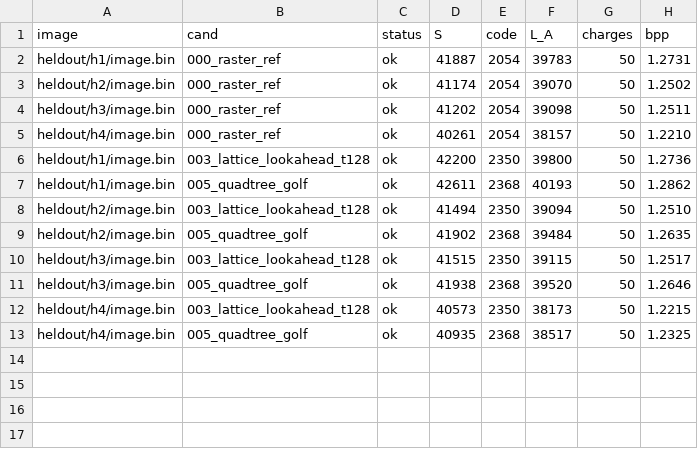
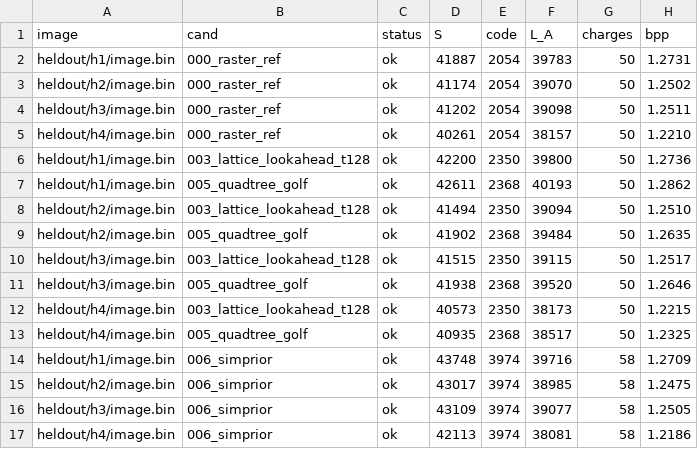
Before and after one commit to barancimen/anchored-compression, a TSV file: lab/generalization.tsv, drawn as a sheet; the diff names each change by its address in the sheet, - before the commit and + after, or states it on an @@ line.

Commit message:
006_simprior: source-simulation prior, S 43425 (ref); full score table
The raster reference trained first on 3 images from an embedded C port of
gen_image.py: archive 39393 (-119) but +960 zipped program bytes, so S is +1809.
Priming with real generator images caps the gain at ~90 bytes because the model
adapts within a few thousand pixels. README-clanker.md now ranks all 23 scored
algorithms (anchor candidates, the earlier project's r00..r16, simulation) and
lists held-out scores for the best of each kind.

```diff
--- a/lab/generalization.tsv
+++ b/lab/generalization.tsv
+row 14: heldout/h1/image.bin | 006_simprior | ok | 43748 | 3974 | 39716 | 58 | 1.2709
+row 15: heldout/h2/image.bin | 006_simprior | ok | 43017 | 3974 | 38985 | 58 | 1.2475
+row 16: heldout/h3/image.bin | 006_simprior | ok | 43109 | 3974 | 39077 | 58 | 1.2505
+row 17: heldout/h4/image.bin | 006_simprior | ok | 42113 | 3974 | 38081 | 58 | 1.2186
```
Also changed, not shown: results.tsv, 7 other files.
